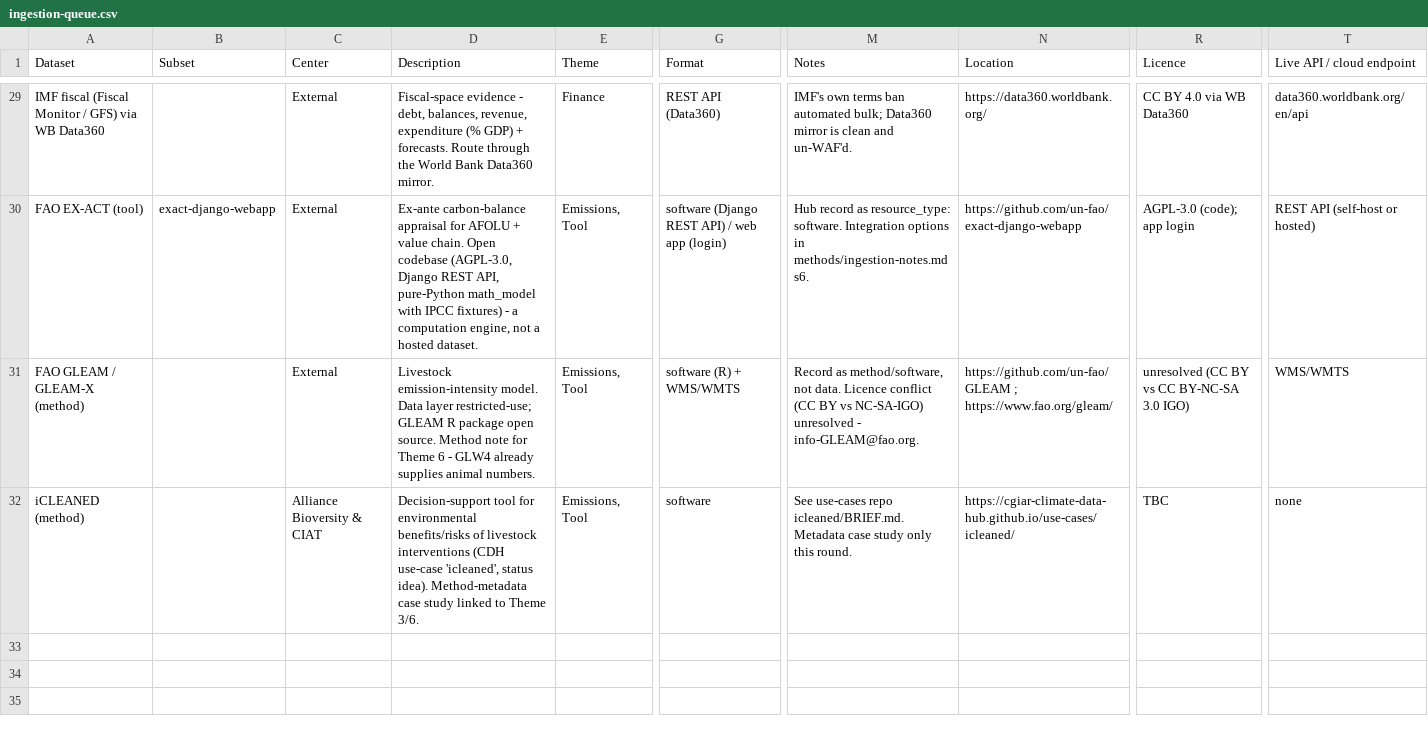
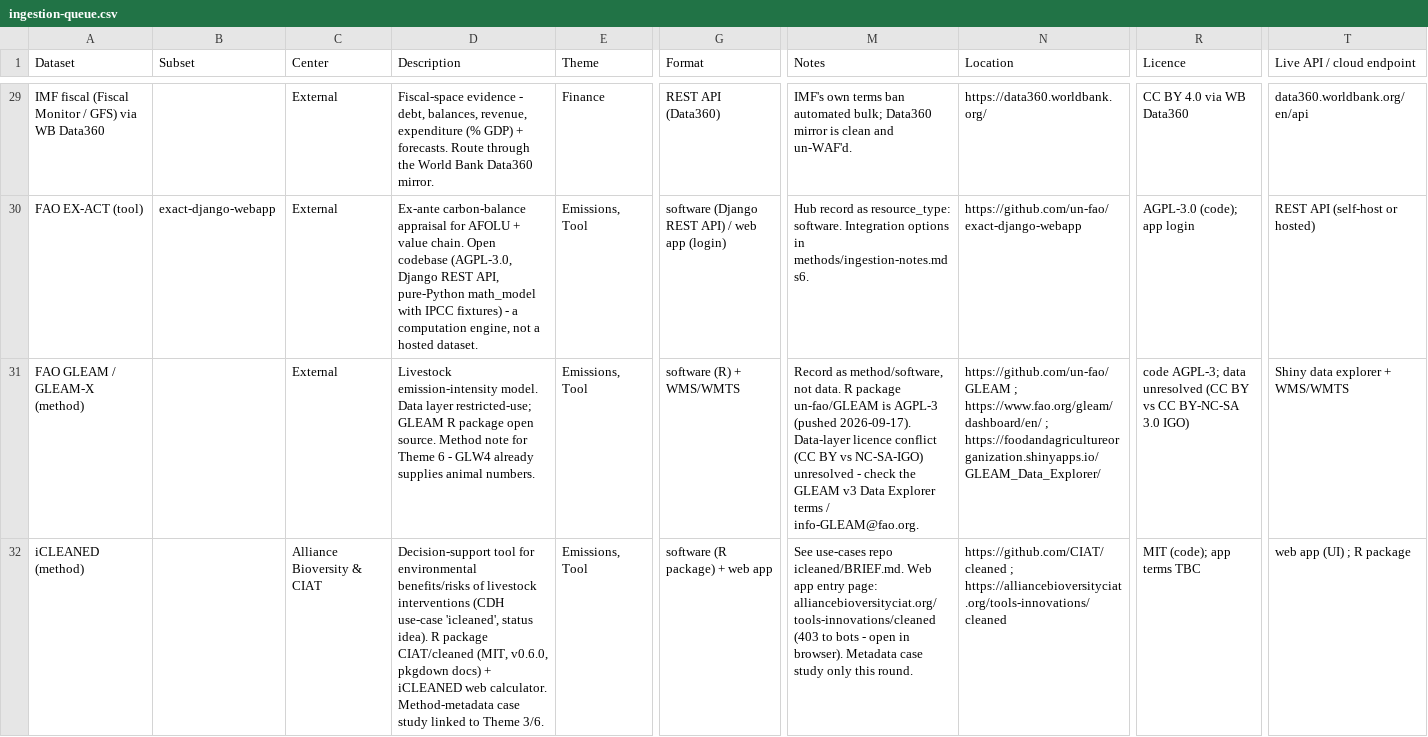
Before and after one commit to CGIAR-Climate-Data-Hub/use-cases, a CSV file: gcf-preparation-facility/data/ingestion-queue.csv, drawn as a sheet; only a part is shown, gaps mark what is left out; the diff names each change by its address in the sheet, - before the commit and + after, or states it on an @@ line.

Commit message:
gcf(review): version the review page (v1.0 archived, v1.1 current) + fix CI
- Freeze the 2026-07-14 page as public/gcf-preparation-facility/versions/v1.0.html
  (asset paths rewritten, ARCHIVED badge linking to the current page).
- Add a version selector to the masthead and a footer version stamp with a
  foldable history; document the pattern in REVIEW_PAGE_PLAYBOOK.md.
- Lint: a `|` inside a code span broke a table row in ingestion-notes.md.
- Links: point rescreen rows at documentation URLs (IATI, INFORM, UNICEF SDMX)
  instead of key-gated / parameterised endpoints; exclude landportal.org
  (403 to bots) from the link checker like the other bot-blocked hosts.
- GLEAM: R package is AGPL-3; add dashboard / data-explorer links.
  CLEANED: R package CIAT/cleaned (MIT) + iCLEANED web calculator links.

```diff
--- a/gcf-preparation-facility/data/ingestion-queue.csv
+++ b/gcf-preparation-facility/data/ingestion-queue.csv
-M31 (Notes): …not data. Licence conflict (CC BY vs NC-SA-IGO) unresolved - info-GLEAM@fao.org.
+M31 (Notes): …not data. R package un-fao/GLEAM is AGPL-3 (pushed 2026-09-17). Data-layer licence conflict (CC BY vs NC-SA-IGO) unresolved - check the GLEAM v3 Data Explorer terms / info-GLEAM@fao.org.
-N31 (Location): https://github.com/un-fao/GLEAM ; https://www.fao.org/gleam/
+N31 (Location): https://github.com/un-fao/GLEAM ; https://www.fao.org/gleam/dashboard/en/ ; https://foodandagricultureorganization.shinyapps.io/GLEAM_Data_Explorer/
-R31 (Licence): unresolved (CC…
+R31 (Licence): code AGPL-3; data unresolved (CC…
-T31 (Live API / cloud endpoint): WMS/WMTS
+T31 (Live API / cloud endpoint): Shiny data explorer + WMS/WMTS
-D32 (Description): …status idea). Method-metadata case…
+D32 (Description): …status idea). R package CIAT/cleaned (MIT, v0.6.0, pkgdown docs) + iCLEANED web calculator. Method-metadata case…
-G32 (Format): software
+G32 (Format): software (R package) + web app
-M32 (Notes): …repo icleaned/BRIEF.md. Metadata case…
+M32 (Notes): …repo icleaned/BRIEF.md. Web app entry page: alliancebioversityciat.org/tools-innovations/cleaned (403 to bots - open in browser). Metadata case…
-N32 (Location): https://cgiar-climate-data-hub.github.io/use-cases/icleaned/
+N32 (Location): https://github.com/CIAT/cleaned ; https://alliancebioversityciat.org/tools-innovations/cleaned
-R32 (Licence): TBC
+R32 (Licence): MIT (code); app terms TBC
-T32 (Live API / cloud endpoint): none
+T32 (Live API / cloud endpoint): web app (UI) ; R package
```
Also changed, not shown: 6 other files.
